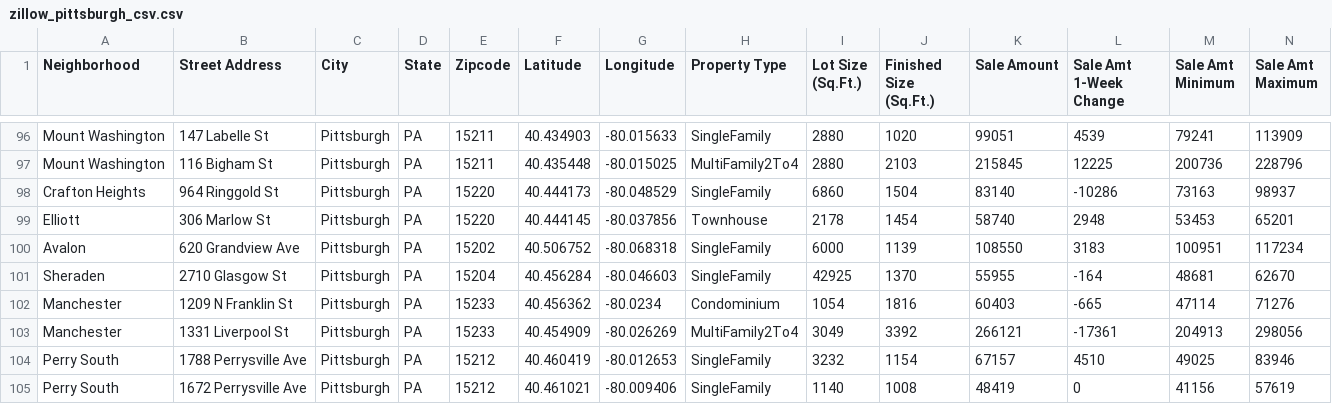
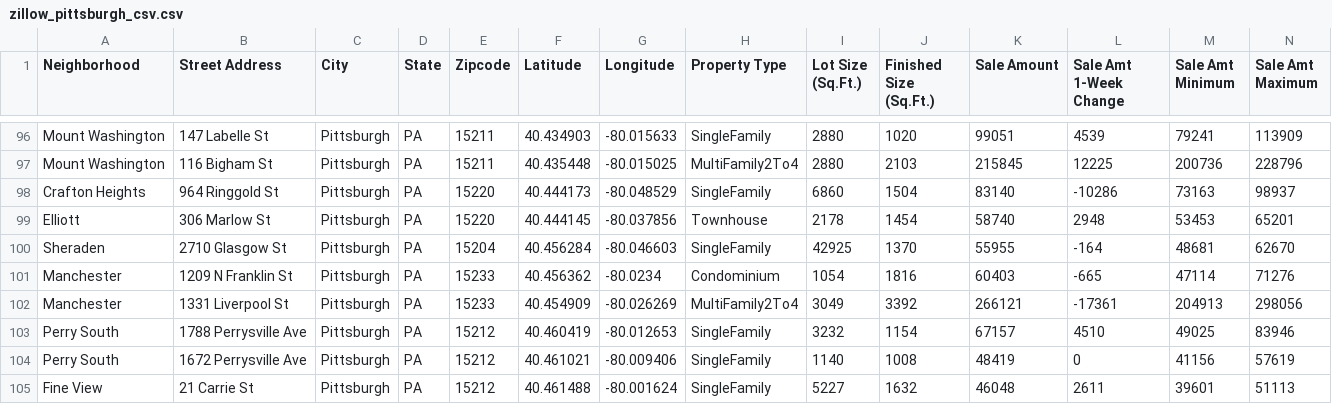
Before and after one commit to yubinary/consumer-visualization, a CSV file: public_site/datasets/zillow_pittsburgh_csv.csv, drawn as a sheet; only a part is shown, gaps mark what is left out; the shorter side is filled out with more unchanged rows; rows hold the shown columns only; the diff names each change by its address in the sheet, - before the commit and + after, or states it on an @@ line.

Commit message:
removed strange data point

```diff
--- a/public_site/datasets/zillow_pittsburgh_csv.csv
+++ b/public_site/datasets/zillow_pittsburgh_csv.csv
-row 100: Avalon | 620 Grandview Ave | Pittsburgh | PA | 15202 | 40.506752 | -80.068318 | SingleFamily | 6000 | 1139 | 108550 | 3183 | 100951 | 117234
```
